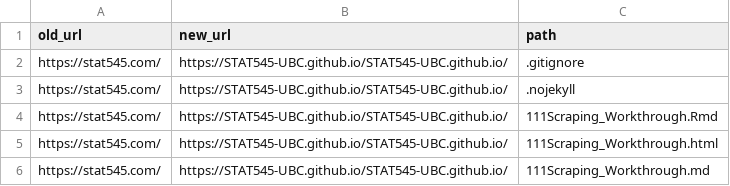
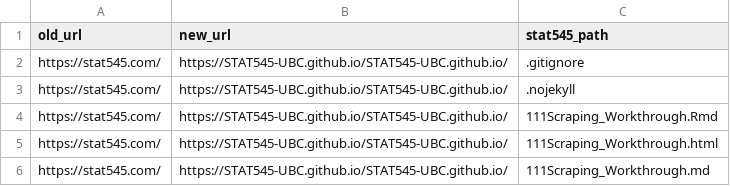
Before and after one commit to rstudio-education/stat545, a CSV file: admin/old_stat545_urls.csv, drawn as a sheet; only a part is shown.

```diff
--- a/admin/old_stat545_urls.csv
+++ b/admin/old_stat545_urls.csv
@@ -1,2 +1,2 @@
-old_url,new_url,path
+old_url,new_url,stat545_path
 https://stat545.com/,https://STAT545-UBC.github.io/STAT545-UBC.github.io/,.gitignore
```
Also changed, not shown: 4 other files.
